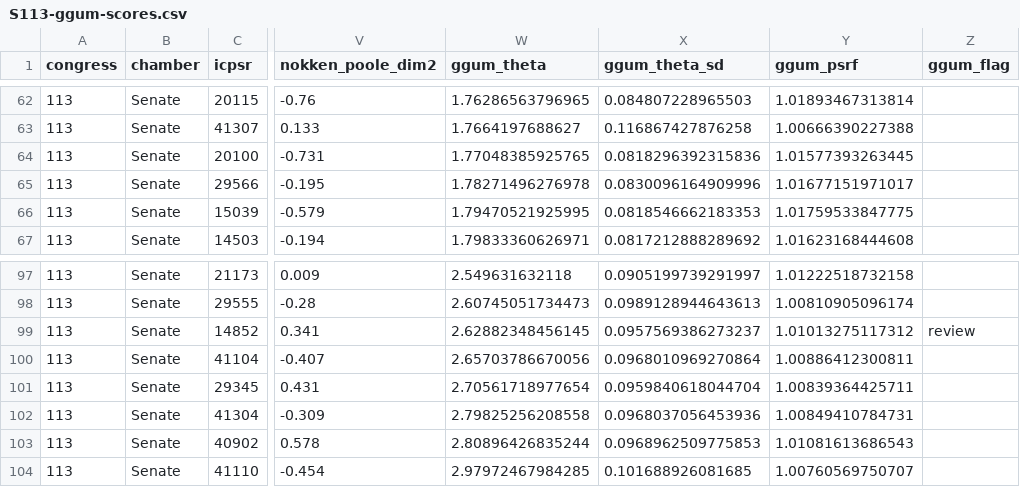
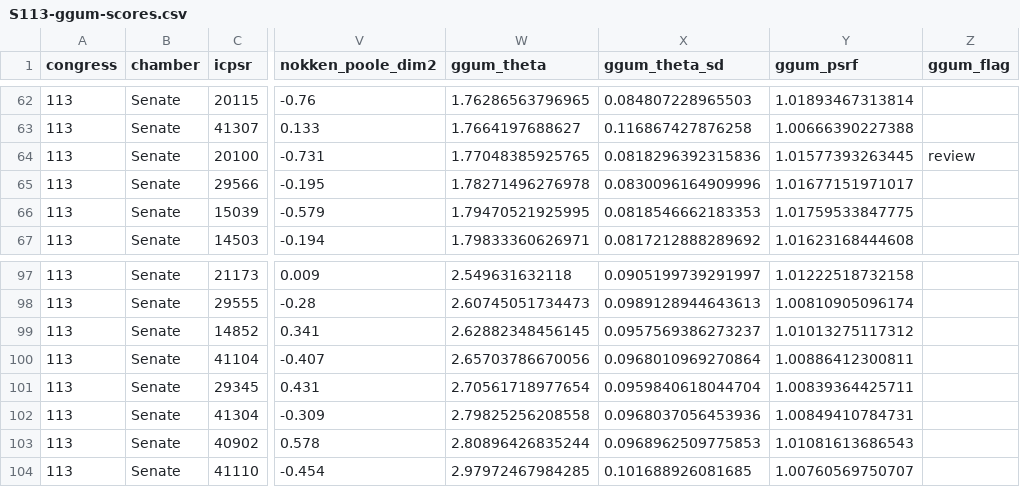
Before and after one commit to jmontgomery/jmontgomery.github.io, a CSV file: static/uploads/ggum-congress/S113-ggum-scores.csv, drawn as a sheet; only a part is shown, gaps mark what is left out; the diff names each change by its address in the sheet, - before the commit and + after, or states it on an @@ line.

Commit message:
S113: drop Pat Roberts note; add Flake instead (GGUM reads him as moderate GOP despite hard-right reputation)

```diff
--- a/static/uploads/ggum-congress/S113-ggum-scores.csv
+++ b/static/uploads/ggum-congress/S113-ggum-scores.csv
-Z64 (ggum_flag): (empty)
+Z64 (ggum_flag): review
-Z99 (ggum_flag): review
+Z99 (ggum_flag): (empty)
```
Also changed, not shown: 4 other files.
